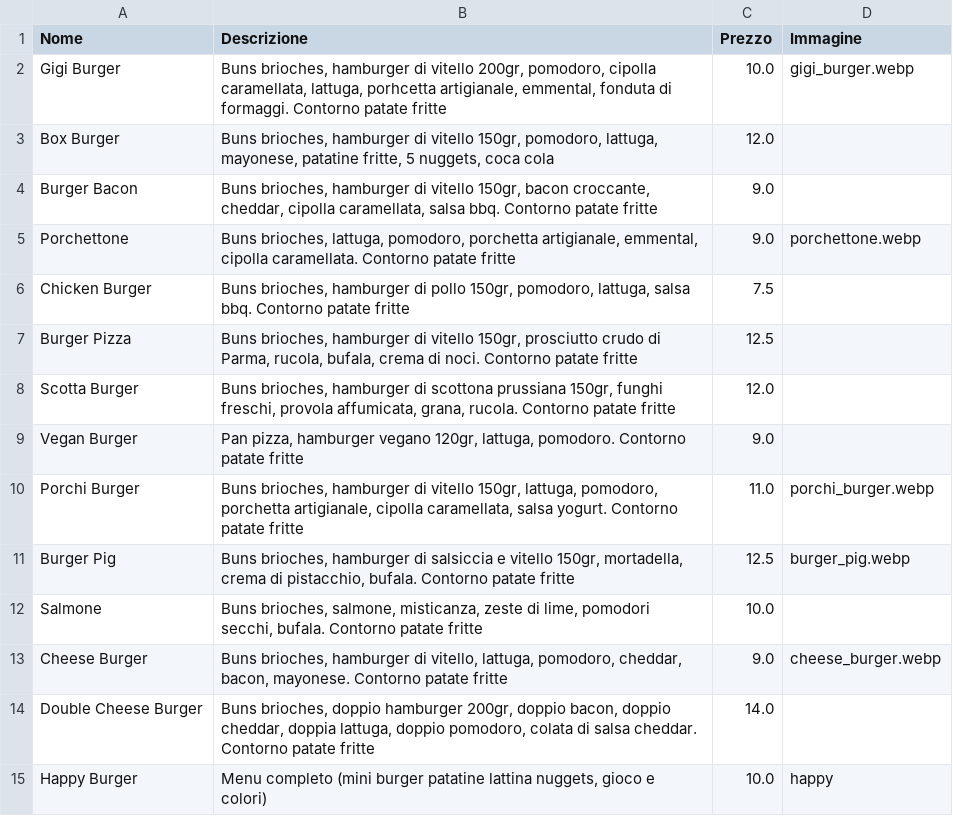
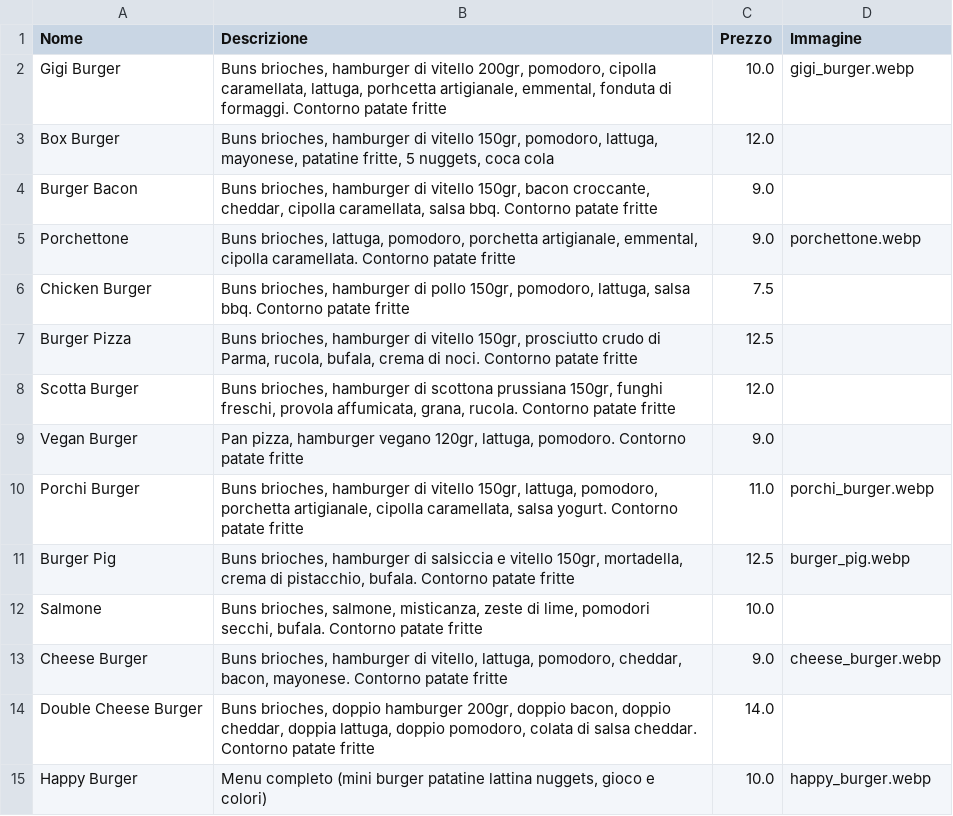
Before and after one commit to BurgerPizzaPalermo/burgerpizzapalermo.github.io, a CSV file: data/hamburger.csv, drawn as a sheet.

Commit message:
fix photo name

```diff
--- a/data/hamburger.csv
+++ b/data/hamburger.csv
@@ -14,2 +14,2 @@ Cheese Burger;Buns brioches, hamburger di vitello, lattuga, pomodoro, cheddar, b
 Double Cheese Burger;Buns brioches, doppio hamburger 200gr, doppio bacon, doppio cheddar, doppia lattuga, doppio pomodoro, colata di salsa cheddar. Contorno patate fritte;14.0;
-Happy Burger;Menu completo (mini burger  patatine lattina nuggets, gioco e colori);10.0;happy
+Happy Burger;Menu completo (mini burger  patatine lattina nuggets, gioco e colori);10.0;happy_burger.webp
```
